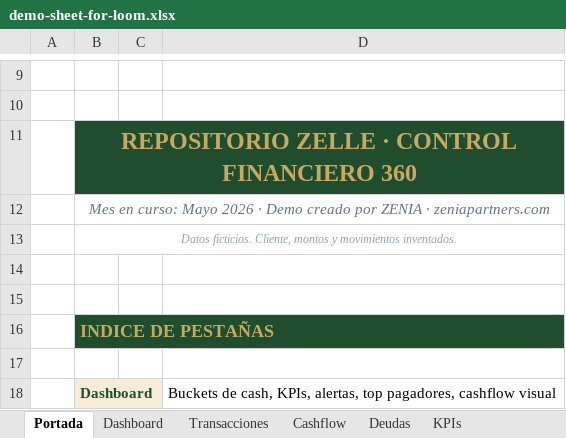
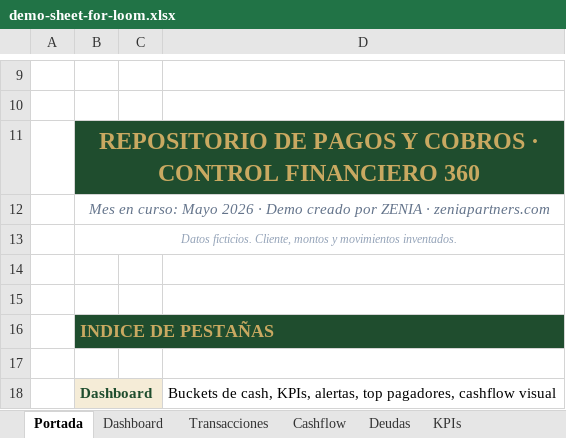
Before and after one commit to Fzelada98/zenia-website, an Excel workbook: posts/demo-sheet-for-loom.xlsx, sheet Portada, drawn as a sheet; only a part is shown, gaps mark what is left out; values as stored, in another font and other column widths than the file's, no borders; charts and pictures not drawn; the diff names each change by its address in the sheet, - before the commit and + after, or states it on an @@ line.

```diff
--- a/posts/demo-sheet-for-loom.xlsx (sheet Portada)
+++ b/posts/demo-sheet-for-loom.xlsx (sheet Portada)
-B11: REPOSITORIO ZELLE · CONTROL…
+B11: REPOSITORIO DE PAGOS Y COBROS · CONTROL…
```
Also changed, not shown: charts or pictures, 4 other files.
